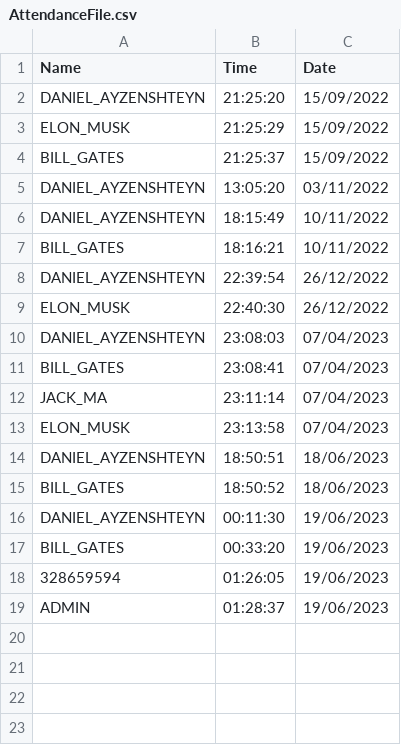
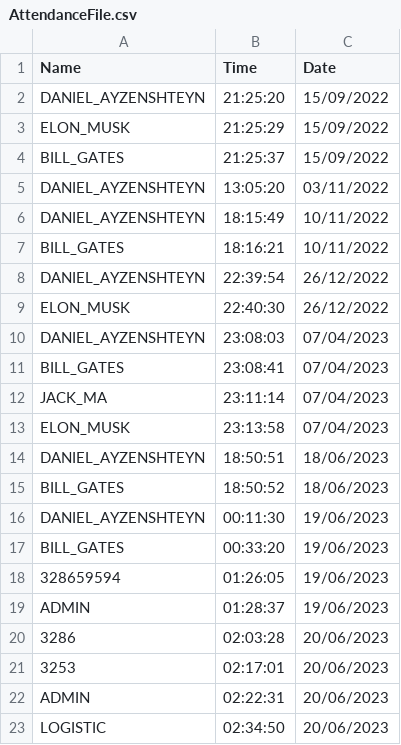
Before and after one commit to Daniel-Ayz/Superli, a CSV file: AttendanceProject/AttendanceFile.csv, drawn as a sheet.

Commit message:
AttendanceProject

```diff
--- a/AttendanceProject/AttendanceFile.csv
+++ b/AttendanceProject/AttendanceFile.csv
@@ -19 +19,5 @@ BILL_GATES,00:33:20,19/06/2023
 ADMIN,01:28:37,19/06/2023
+3286,02:03:28,20/06/2023
+3253,02:17:01,20/06/2023
+ADMIN,02:22:31,20/06/2023
+LOGISTIC,02:34:50,20/06/2023
```
Also changed, not shown: 7 other files.
